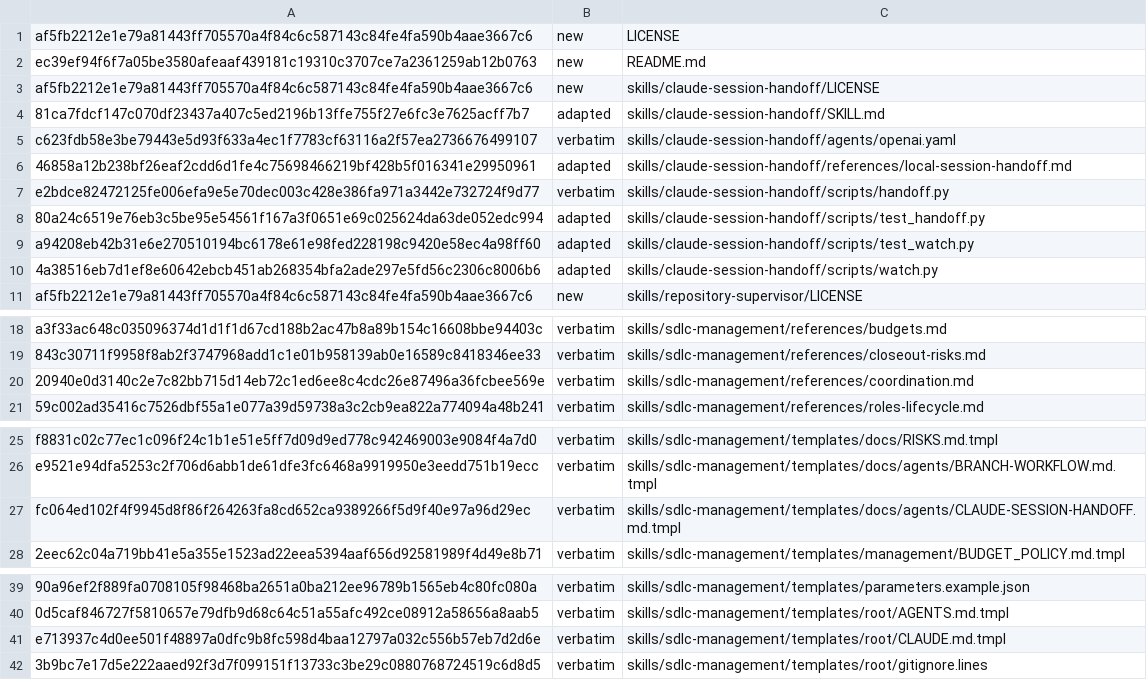
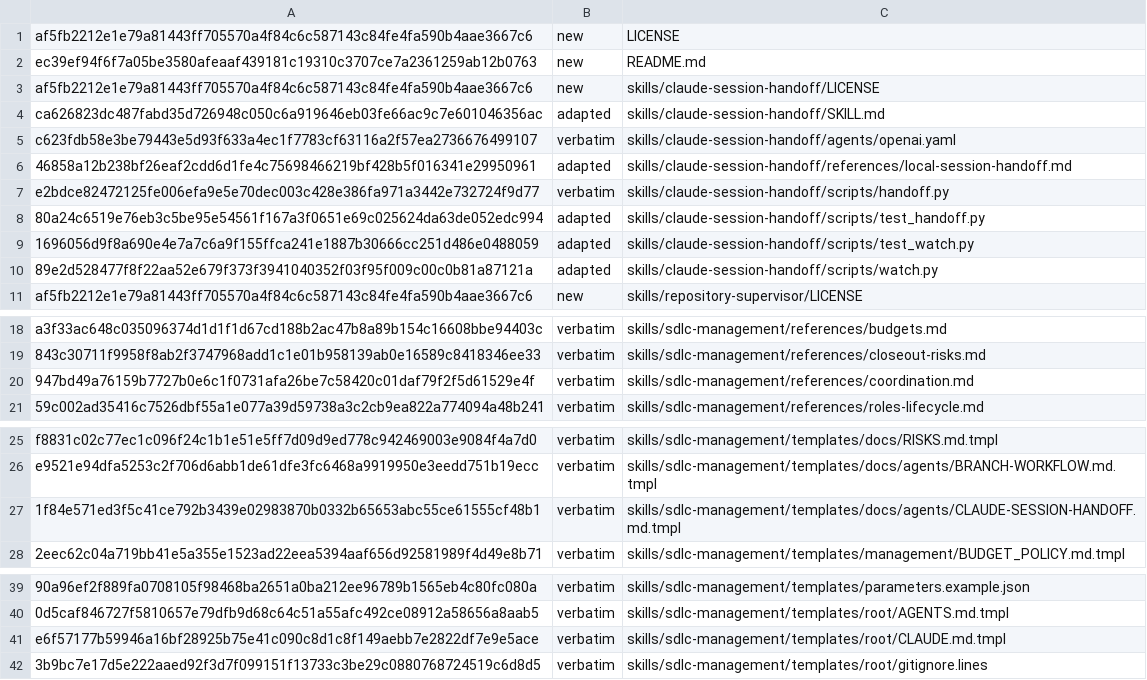
Before and after one commit to technicallypete/restruct-sdlc, a TSV file: MANIFEST.tsv, drawn as a sheet; only a part is shown, gaps mark what is left out; the diff names each change by its address in the sheet, - before the commit and + after, or states it on an @@ line.

```diff
--- a/MANIFEST.tsv
+++ b/MANIFEST.tsv
-A4: 81ca7fdcf147c070df23437a407c5ed2196b13ffe755f27e6fc3e7625acff7b7
+A4: ca626823dc487fabd35d726948c050c6a919646eb03fe66ac9c7e601046356ac
-A9: a94208eb42b31e6e270510194bc6178e61e98fed228198c9420e58ec4a98ff60
+A9: 1696056d9f8a690e4e7a7c6a9f155ffca241e1887b30666cc251d486e0488059
-A10: 4a38516eb7d1ef8e60642ebcb451ab268354bfa2ade297e5fd56c2306c8006b6
+A10: 89e2d528477f8f22aa52e679f373f3941040352f03f95f009c00c0b81a87121a
-A20: 20940e0d3140c2e7c82bb715d14eb72c1ed6ee8c4cdc26e87496a36fcbee569e
+A20: 947bd49a76159b7727b0e6c1f0731afa26be7c58420c01daf79f2f5d61529e4f
-A27: fc064ed102f4f9945d8f86f264263fa8cd652ca9389266f5d9f40e97a96d29ec
+A27: 1f84e571ed3f5c41ce792b3439e02983870b0332b65653abc55ce61555cf48b1
-A41: e713937c4d0ee501f48897a0dfc9b8fc598d4baa12797a032c556b57eb7d2d6e
+A41: e6f57177b59946a16bf28925b75e41c090c8d1c8f149aebb7e2822df7e9e5ace
```
Also changed, not shown: 6 other files.
